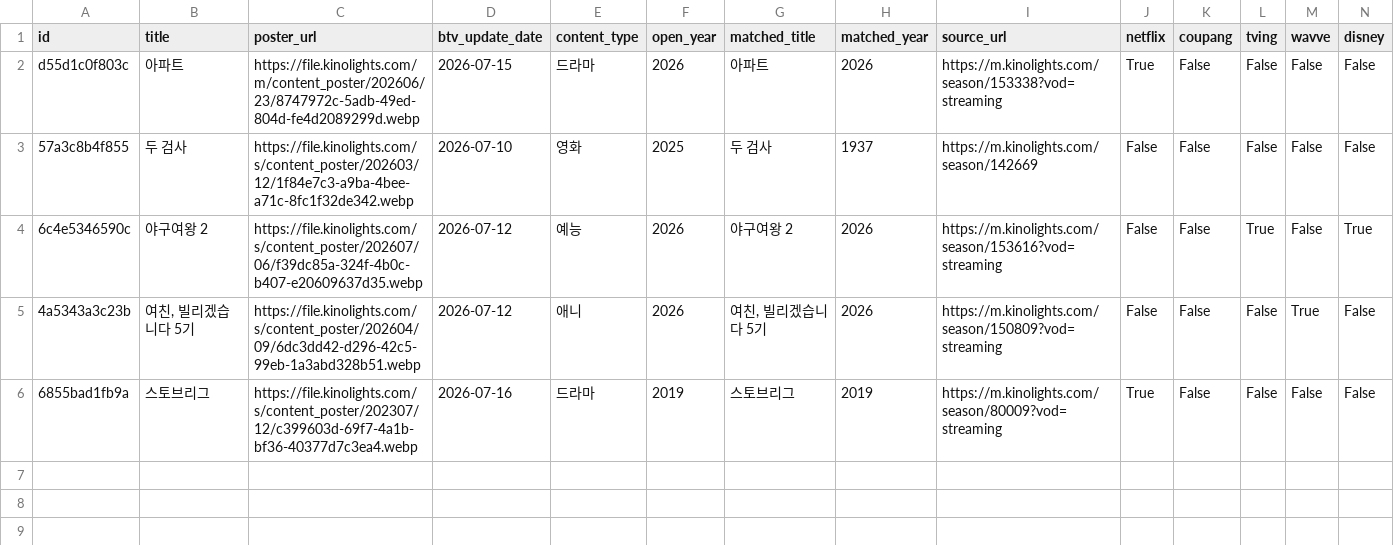
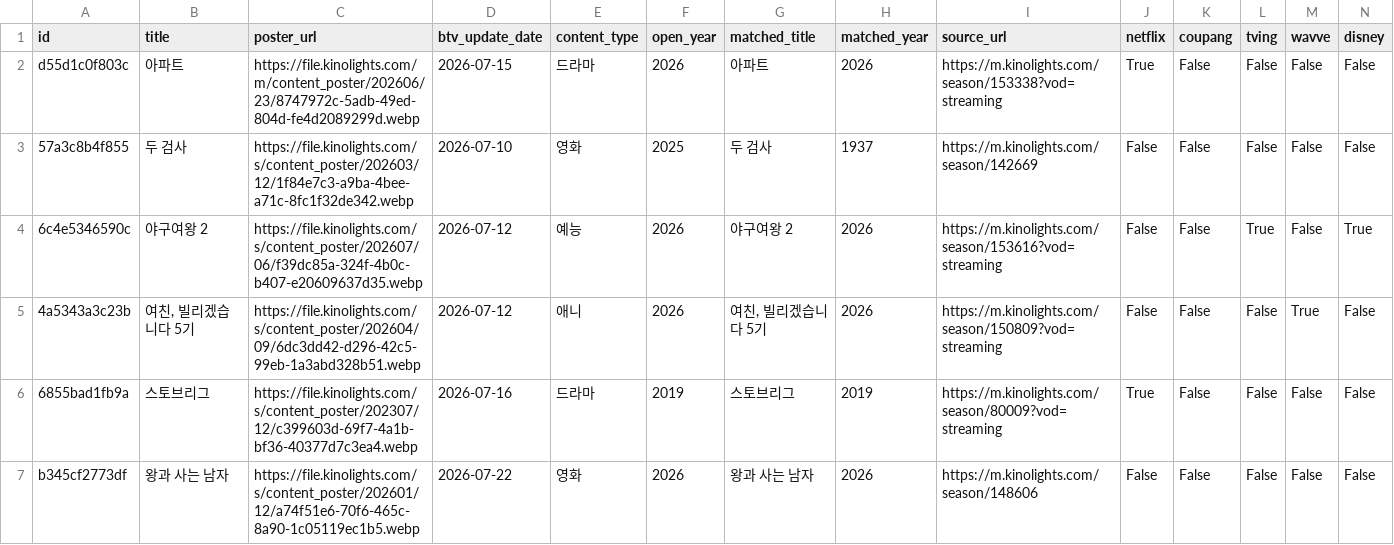
Before and after one commit to cig7624-art/btv-_max_ott_dashboard, a CSV file: btv_max_contents.csv, drawn as a sheet; only a part is shown; rows hold the shown columns only; the diff names each change by its address in the sheet, - before the commit and + after, or states it on an @@ line.

Commit message:
Add B tv+ content: 왕과 사는 남자

```diff
--- a/btv_max_contents.csv
+++ b/btv_max_contents.csv
+row 7: b345cf2773df | 왕과 사는 남자 | https://file.kinolights.com/s/content_poster/202601/12/a74f51e6-70f6-465c-8a90-1c05119ec1b5.webp | 2026-07-22 | 영화 | 2026 | 왕과 사는 남자 | 2026 | https://m.kinolights.com/season/148606 | False | False | False | False | False
```
